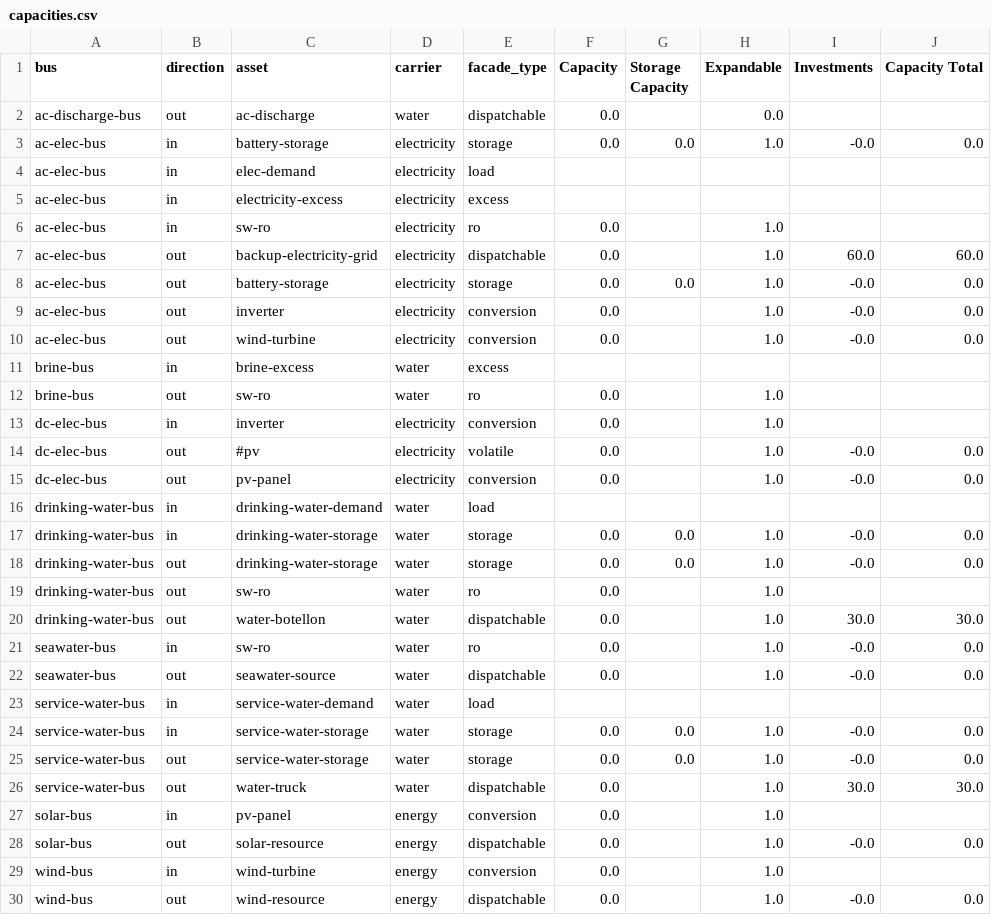
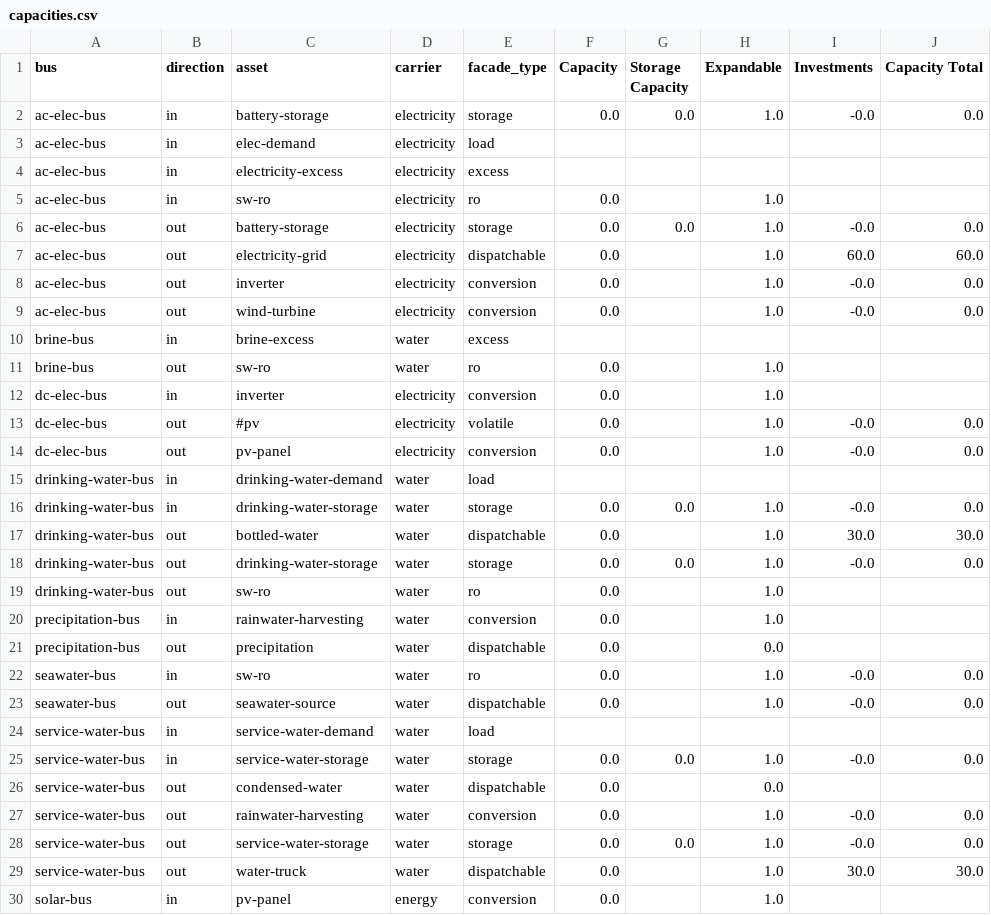
Before and after one commit to rl-institut/oemof-tabular-plugins, a CSV file: examples/results/aiwa/output/capacities.csv, drawn as a sheet; only a part is shown; the shorter side is filled out with more unchanged rows; removed rows and columns are numbered as before the commit, all else as after; the diff names each change by its address in the sheet, - before the commit and + after, or states it on an @@ line.

```diff
--- a/examples/results/aiwa/output/capacities.csv
+++ b/examples/results/aiwa/output/capacities.csv
-row 2: ac-discharge-bus | out | ac-discharge | water | dispatchable | 0.0 |  | 0.0
-row 7: ac-elec-bus | out | backup-electricity-grid | electricity | dispatchable | 0.0 |  | 1.0 | 60.0 | 60.0
+row 7: ac-elec-bus | out | electricity-grid | electricity | dispatchable | 0.0 |  | 1.0 | 60.0 | 60.0
+row 17: drinking-water-bus | out | bottled-water | water | dispatchable | 0.0 |  | 1.0 | 30.0 | 30.0
-row 20: drinking-water-bus | out | water-botellon | water | dispatchable | 0.0 |  | 1.0 | 30.0 | 30.0
+row 20: precipitation-bus | in | rainwater-harvesting | water | conversion | 0.0 |  | 1.0
+row 21: precipitation-bus | out | precipitation | water | dispatchable | 0.0 |  | 0.0
+row 26: service-water-bus | out | condensed-water | water | dispatchable | 0.0 |  | 0.0
+row 27: service-water-bus | out | rainwater-harvesting | water | conversion | 0.0 |  | 1.0 | -0.0 | 0.0
```
Also changed, not shown: examples/results/aiwa/output/all_results_by_flow.csv, examples/results/aiwa/output/all_scalars.csv, 7 other files.
